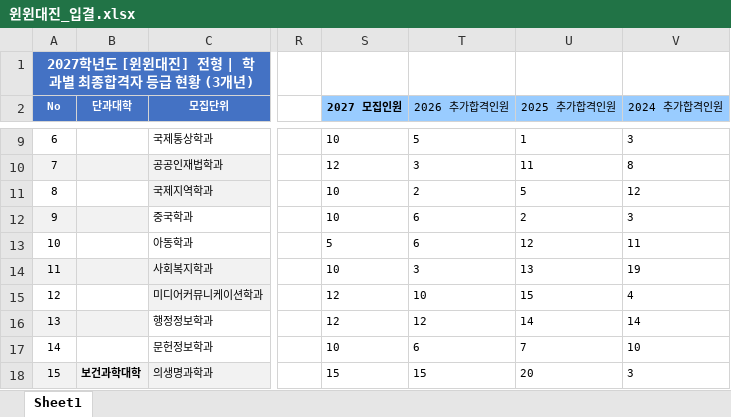
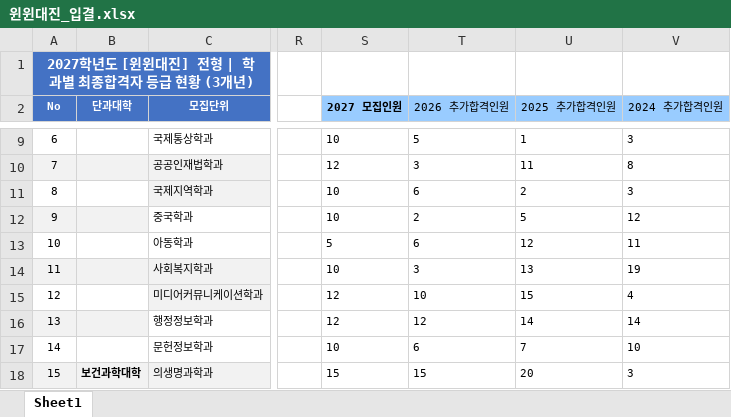
Before and after one commit to DaejinAdmin/daejin-2027-susi, an Excel workbook: 윈윈대진_입결.xlsx, sheet Sheet1, drawn as a sheet; only a part is shown, gaps mark what is left out; values as stored, in another font and other column widths than the file's, no borders; the diff names each change by its address in the sheet, - before the commit and + after, or states it on an @@ line.

Commit message:
Add files via upload

```diff
--- a/윈윈대진_입결.xlsx (sheet Sheet1)
+++ b/윈윈대진_입결.xlsx (sheet Sheet1)
-T11 (2026 추가합격인원): 2
+T11 (2026 추가합격인원): 6
-U11 (2025 추가합격인원): 5
+U11 (2025 추가합격인원): 2
-V11 (2024 추가합격인원): 12
+V11 (2024 추가합격인원): 3
-T12 (2026 추가합격인원): 6
+T12 (2026 추가합격인원): 2
-U12 (2025 추가합격인원): 2
+U12 (2025 추가합격인원): 5
-V12 (2024 추가합격인원): 3
+V12 (2024 추가합격인원): 12
```
